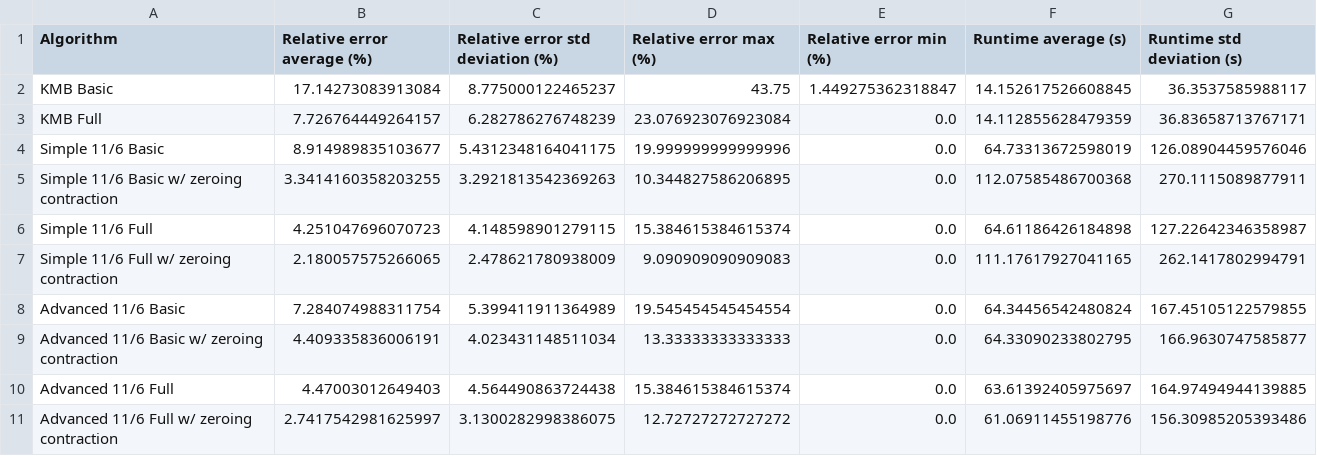
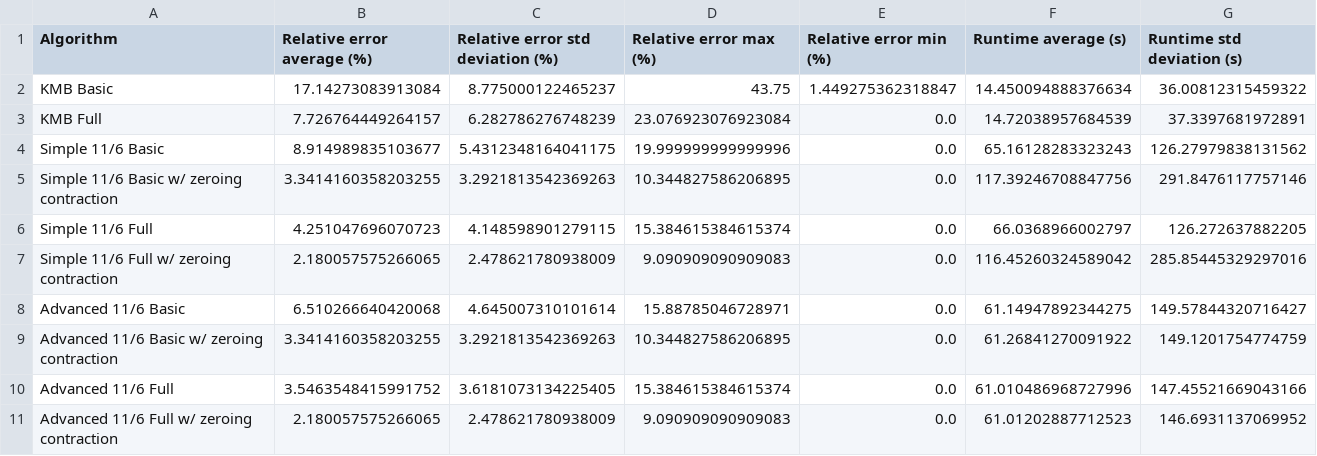
Before and after one commit to ThinkingFrog/SteinerProblem, a CSV file: result/stats.csv, drawn as a sheet.

```diff
--- a/result/stats.csv
+++ b/result/stats.csv
@@ -1,11 +1,11 @@
 Algorithm,Relative error average (%),Relative error std deviation (%),Relative error max (%),Relative error min (%),Runtime average (s),Runtime std deviation (s)
-KMB Basic,17.14273083913084,8.775000122465237,43.75,1.449275362318847,14.152617526608845,36.3537585988117
-KMB Full,7.726764449264157,6.282786276748239,23.076923076923084,0.0,14.112855628479359,36.83658713767171
-Simple 11/6 Basic,8.914989835103677,5.4312348164041175,19.999999999999996,0.0,64.73313672598019,126.08904459576046
-Simple 11/6 Basic w/ zeroing contraction,3.3414160358203255,3.2921813542369263,10.344827586206895,0.0,112.07585486700368,270.1115089877911
-Simple 11/6 Full,4.251047696070723,4.148598901279115,15.384615384615374,0.0,64.61186426184898,127.22642346358987
-Simple 11/6 Full w/ zeroing contraction,2.180057575266065,2.478621780938009,9.090909090909083,0.0,111.17617927041165,262.1417802994791
-Advanced 11/6 Basic,7.284074988311754,5.399411911364989,19.545454545454554,0.0,64.34456542480824,167.45105122579855
-Advanced 11/6 Basic w/ zeroing contraction,4.409335836006191,4.023431148511034,13.33333333333333,0.0,64.33090233802795,166.9630747585877
-Advanced 11/6 Full,4.47003012649403,4.564490863724438,15.384615384615374,0.0,63.61392405975697,164.97494944139885
-Advanced 11/6 Full w/ zeroing contraction,2.7417542981625997,3.1300282998386075,12.72727272727272,0.0,61.06911455198776,156.30985205393486
+KMB Basic,17.14273083913084,8.775000122465237,43.75,1.449275362318847,14.450094888376634,36.00812315459322
+KMB Full,7.726764449264157,6.282786276748239,23.076923076923084,0.0,14.72038957684539,37.3397681972891
+Simple 11/6 Basic,8.914989835103677,5.4312348164041175,19.999999999999996,0.0,65.16128283323243,126.27979838131562
+Simple 11/6 Basic w/ zeroing contraction,3.3414160358203255,3.2921813542369263,10.344827586206895,0.0,117.39246708847756,291.8476117757146
+Simple 11/6 Full,4.251047696070723,4.148598901279115,15.384615384615374,0.0,66.0368966002797,126.272637882205
+Simple 11/6 Full w/ zeroing contraction,2.180057575266065,2.478621780938009,9.090909090909083,0.0,116.45260324589042,285.85445329297016
+Advanced 11/6 Basic,6.510266640420068,4.645007310101614,15.88785046728971,0.0,61.14947892344275,149.57844320716427
+Advanced 11/6 Basic w/ zeroing contraction,3.3414160358203255,3.2921813542369263,10.344827586206895,0.0,61.26841270091922,149.1201754774759
+Advanced 11/6 Full,3.5463548415991752,3.6181073134225405,15.384615384615374,0.0,61.010486968727996,147.45521669043166
+Advanced 11/6 Full w/ zeroing contraction,2.180057575266065,2.478621780938009,9.090909090909083,0.0,61.01202887712523,146.6931137069952
```
Also changed, not shown: result/result.csv, 2 other files.
